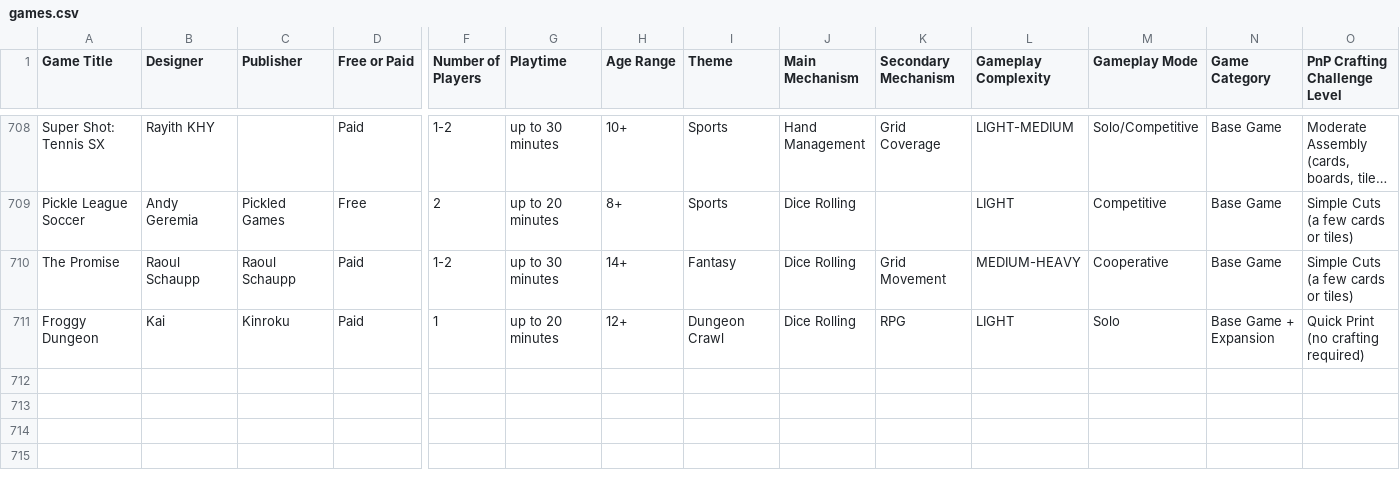
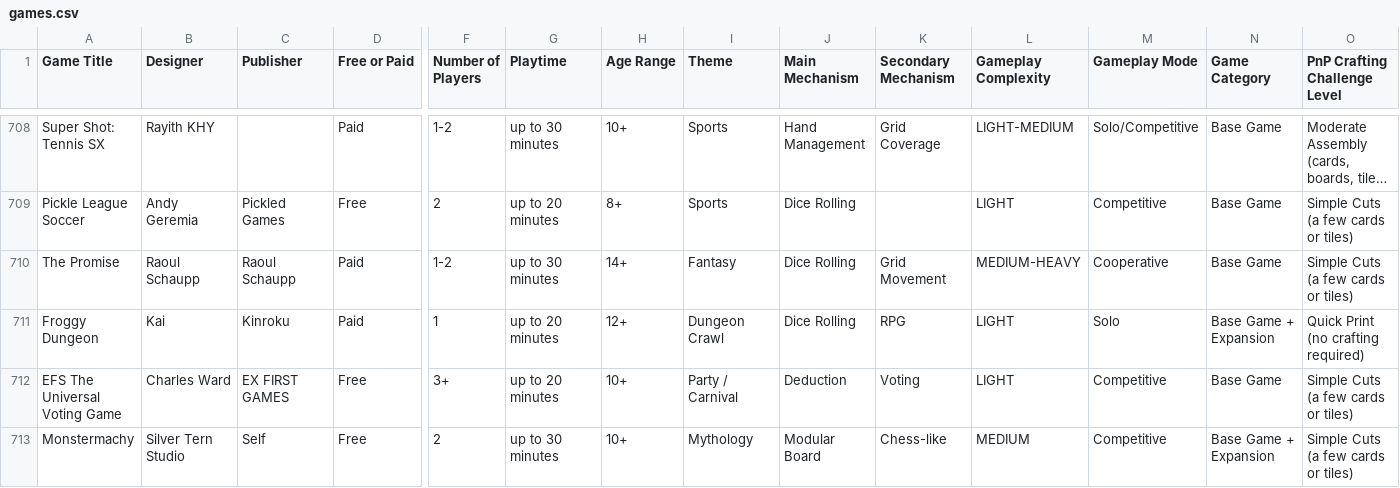
Before and after one commit to mgonzalvez/pnpfinder-lite, a CSV file: data/games.csv, drawn as a sheet; only a part is shown, gaps mark what is left out; long unchanged cells end in …; rows hold the shown columns only; the diff names each change by its address in the sheet, - before the commit and + after, or states it on an @@ line.

Commit message:
chore: sync games.csv from Google Sheets (normalized from SHEET headers)

```diff
--- a/data/games.csv
+++ b/data/games.csv
+row 712: EFS The Universal Voting Game | Charles Ward | EX FIRST GAMES | Free | 3+ | up to 20 minutes | 10+ | Party / Carnival | Deduction | Voting | LIGHT | Competitive | Base Game | Simple Cuts (a few cards or tiles)
+row 713: Monstermachy | Silver Tern Studio | Self | Free | 2 | up to 30 minutes | 10+ | Mythology | Modular Board | Chess-like | MEDIUM | Competitive | Base Game + Expansion | Simple Cuts (a few cards or tiles)
```
